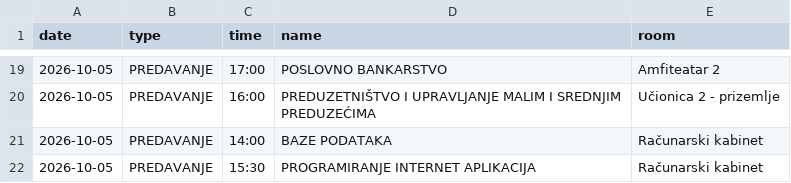
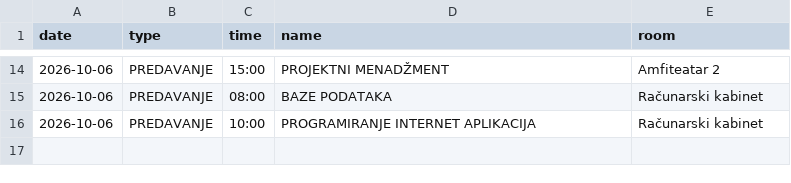
Before and after one commit to vptsdoweb-hub/raspored, a CSV file: schedule.csv, drawn as a sheet; only a part is shown, gaps mark what is left out; the diff covers the shown part only.

Commit message:
Update schedule.csv

```diff
--- a/schedule.csv
+++ b/schedule.csv
@@ -19,4 +14,3 @@ date,type,time,name,room
-2026-10-05,PREDAVANJE,17:00,POSLOVNO BANKARSTVO,Amfiteatar 2
-2026-10-05,PREDAVANJE,16:00,PREDUZETNIŠTVO I UPRAVLJANJE MALIM I SREDNJIM PREDUZEĆIMA,Učionica 2 - prizemlje
-2026-10-05,PREDAVANJE,14:00,BAZE PODATAKA,Računarski kabinet
-2026-10-05,PREDAVANJE,15:30,PROGRAMIRANJE INTERNET APLIKACIJA,Računarski kabinet
+2026-10-06,PREDAVANJE,15:00,PROJEKTNI MENADŽMENT,Amfiteatar 2
+2026-10-06,PREDAVANJE,08:00,BAZE PODATAKA,Računarski kabinet
+2026-10-06,PREDAVANJE,10:00,PROGRAMIRANJE INTERNET APLIKACIJA,Računarski kabinet
```
Also changed, not shown: 6 added rows, 11 removed rows and 19 edited cells elsewhere in this file.
